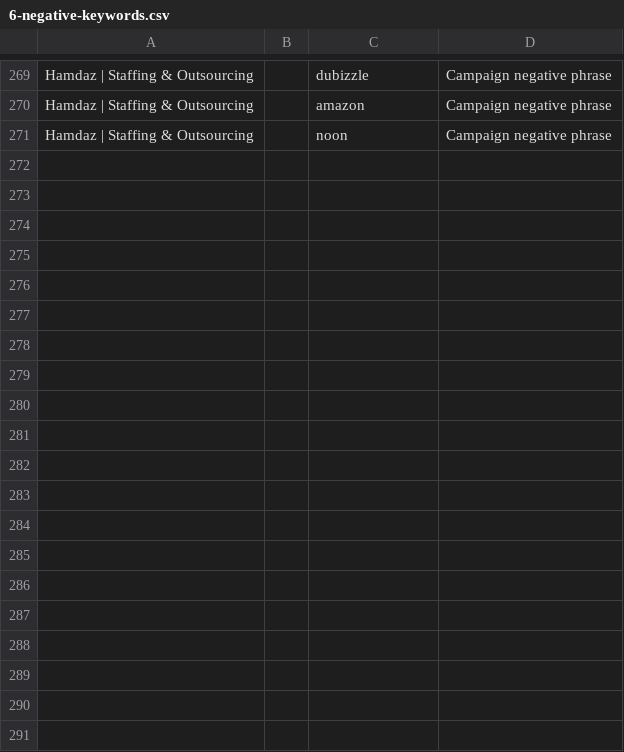
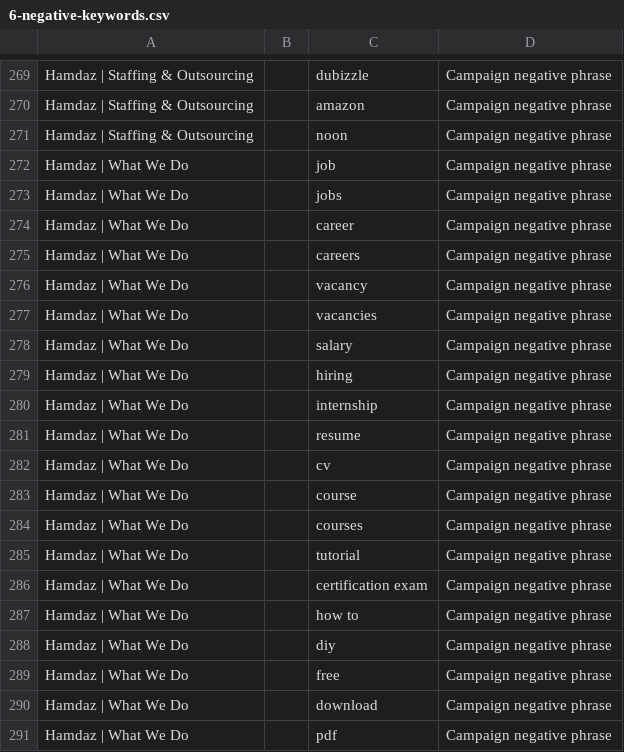
Before and after one commit to Sebinmon-VR/Hamdaz, a CSV file: docs/google-ads/import/6-negative-keywords.csv, drawn as a sheet; only a part is shown, gaps mark what is left out; the diff covers the shown part only.

```diff
--- a/docs/google-ads/import/6-negative-keywords.csv
+++ b/docs/google-ads/import/6-negative-keywords.csv
@@ -271 +271,21 @@ Hamdaz | Staffing & Outsourcing,,amazon,Campaign negative phrase
 Hamdaz | Staffing & Outsourcing,,noon,Campaign negative phrase
+Hamdaz | What We Do,,job,Campaign negative phrase
+Hamdaz | What We Do,,jobs,Campaign negative phrase
+Hamdaz | What We Do,,career,Campaign negative phrase
+Hamdaz | What We Do,,careers,Campaign negative phrase
+Hamdaz | What We Do,,vacancy,Campaign negative phrase
+Hamdaz | What We Do,,vacancies,Campaign negative phrase
+Hamdaz | What We Do,,salary,Campaign negative phrase
+Hamdaz | What We Do,,hiring,Campaign negative phrase
+Hamdaz | What We Do,,internship,Campaign negative phrase
+Hamdaz | What We Do,,resume,Campaign negative phrase
+Hamdaz | What We Do,,cv,Campaign negative phrase
+Hamdaz | What We Do,,course,Campaign negative phrase
+Hamdaz | What We Do,,courses,Campaign negative phrase
+Hamdaz | What We Do,,tutorial,Campaign negative phrase
+Hamdaz | What We Do,,certification exam,Campaign negative phrase
+Hamdaz | What We Do,,how to,Campaign negative phrase
+Hamdaz | What We Do,,diy,Campaign negative phrase
+Hamdaz | What We Do,,free,Campaign negative phrase
+Hamdaz | What We Do,,download,Campaign negative phrase
+Hamdaz | What We Do,,pdf,Campaign negative phrase
```
Also changed, not shown: 10 added rows elsewhere in this file, docs/google-ads/import/1-campaigns.csv, docs/google-ads/import/2-locations.csv, 6 other files.
